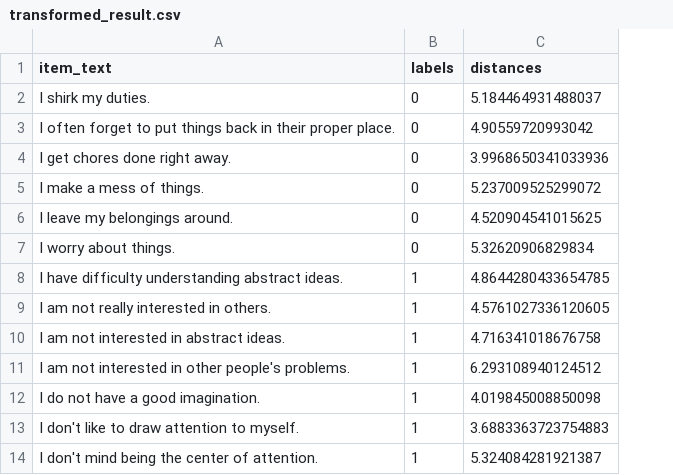
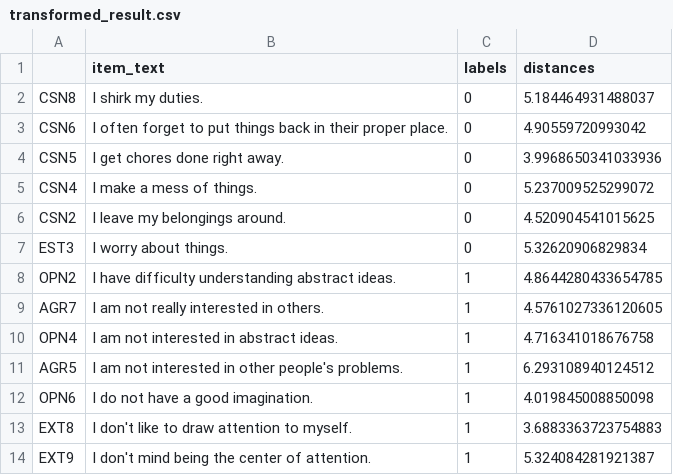
Before and after one commit to sdoublej/makeshort, a CSV file: datasets/transformed_result.csv, drawn as a sheet; only a part is shown; the diff names each change by its address in the sheet, - before the commit and + after, or states it on an @@ line.

```diff
--- a/datasets/transformed_result.csv
+++ b/datasets/transformed_result.csv
+column A, rows 2-14: CSN8 | CSN6 | CSN5 | CSN4 | CSN2 | EST3 | OPN2 | AGR7 | OPN4 | AGR5 | OPN6 | EXT8 | EXT9
```
Also changed, not shown: 1 other file.
